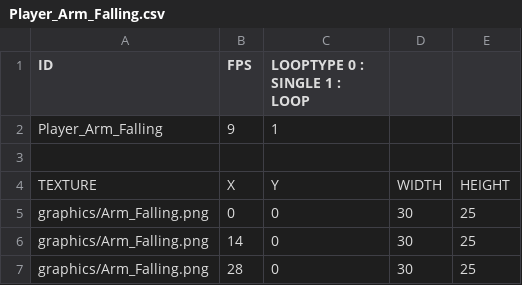
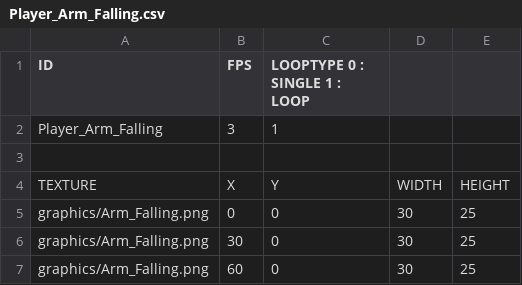
Before and after one commit to qkrkwl6666/SANABI-Bin, a CSV file: Data/Animations/Player_Arm_Falling.csv, drawn as a sheet.

```diff
--- a/Data/Animations/Player_Arm_Falling.csv
+++ b/Data/Animations/Player_Arm_Falling.csv
@@ -1,3 +1,3 @@
 ID,FPS,LOOPTYPE 0 : SINGLE 1 : LOOP,,
-Player_Arm_Falling,9,1,,
+Player_Arm_Falling,3,1,,
 ,,,,
@@ -5,3 +5,3 @@ TEXTURE,X,Y,WIDTH,HEIGHT
 graphics/Arm_Falling.png,0,0,30,25
-graphics/Arm_Falling.png,14,0,30,25
-graphics/Arm_Falling.png,28,0,30,25
+graphics/Arm_Falling.png,30,0,30,25
+graphics/Arm_Falling.png,60,0,30,25
```
Also changed, not shown: 15 other files.
